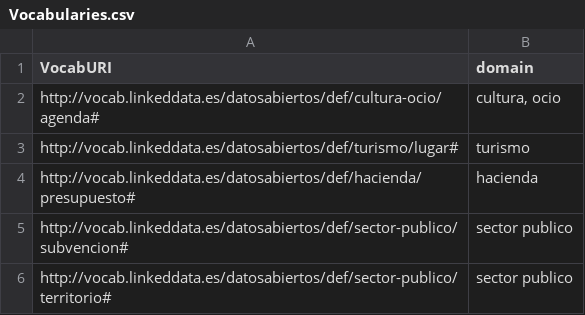
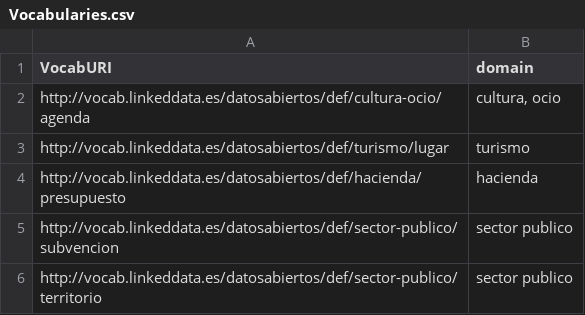
Before and after one commit to oeg-upm/vocabTest, a CSV file: Vocabularies.csv, drawn as a sheet.

Commit message:
Update Vocabularies.csv

```diff
--- a/Vocabularies.csv
+++ b/Vocabularies.csv
@@ -1,6 +1,6 @@
 VocabURI;domain
-http://vocab.linkeddata.es/datosabiertos/def/cultura-ocio/agenda#;cultura, ocio
-http://vocab.linkeddata.es/datosabiertos/def/turismo/lugar#;turismo
-http://vocab.linkeddata.es/datosabiertos/def/hacienda/presupuesto#;hacienda
-http://vocab.linkeddata.es/datosabiertos/def/sector-publico/subvencion#;sector publico
-http://vocab.linkeddata.es/datosabiertos/def/sector-publico/territorio#;sector publico
+http://vocab.linkeddata.es/datosabiertos/def/cultura-ocio/agenda;cultura, ocio
+http://vocab.linkeddata.es/datosabiertos/def/turismo/lugar;turismo
+http://vocab.linkeddata.es/datosabiertos/def/hacienda/presupuesto;hacienda
+http://vocab.linkeddata.es/datosabiertos/def/sector-publico/subvencion;sector publico
+http://vocab.linkeddata.es/datosabiertos/def/sector-publico/territorio;sector publico
```
